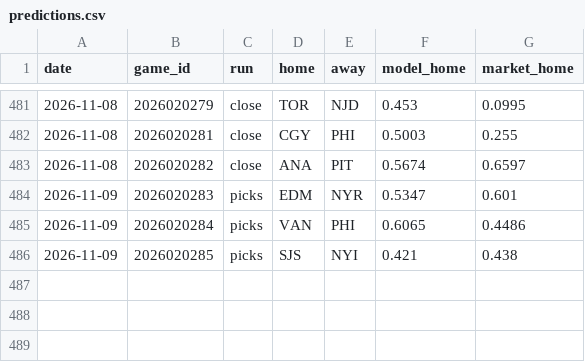
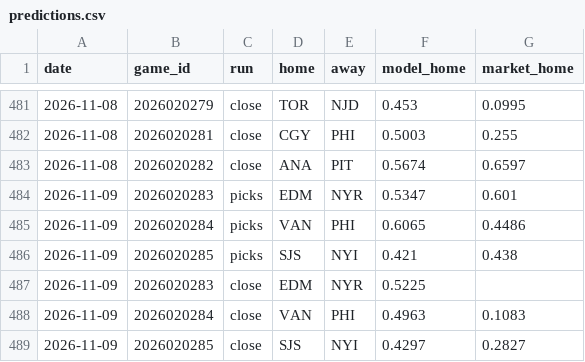
Before and after one commit to 88jackcarr/NHL-odds-betting, a CSV file: data/predictions.csv, drawn as a sheet; only a part is shown, gaps mark what is left out.

```diff
--- a/data/predictions.csv
+++ b/data/predictions.csv
@@ -486 +486,4 @@ date,game_id,run,home,away,model_home,market_home
 2026-11-09,2026020285,picks,SJS,NYI,0.421,0.438
+2026-11-09,2026020283,close,EDM,NYR,0.5225,
+2026-11-09,2026020284,close,VAN,PHI,0.4963,0.1083
+2026-11-09,2026020285,close,SJS,NYI,0.4297,0.2827
```
Also changed, not shown: data/bets.csv, data/games.csv, 2 other files.
